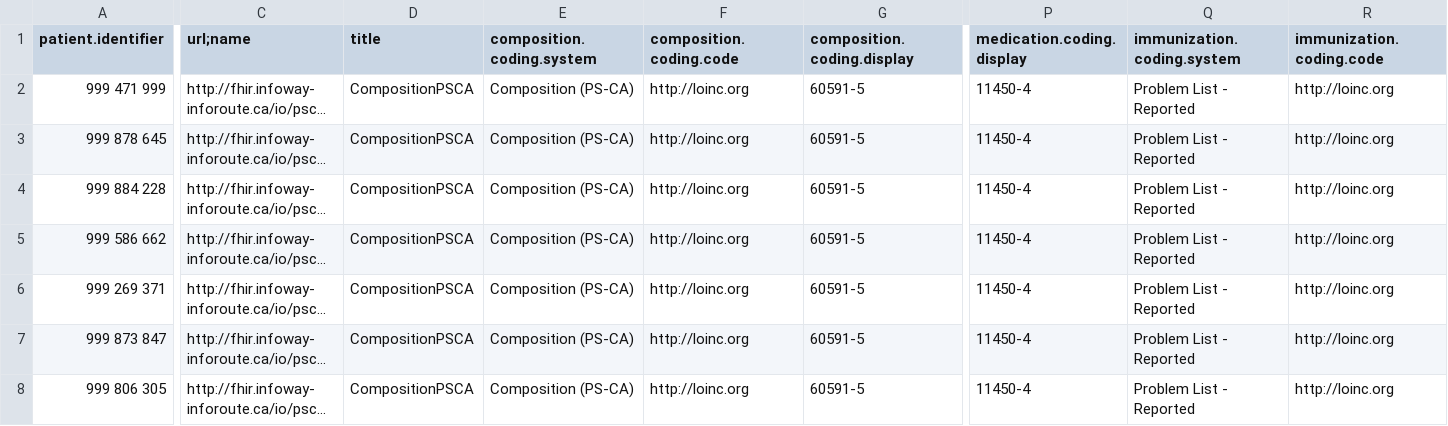
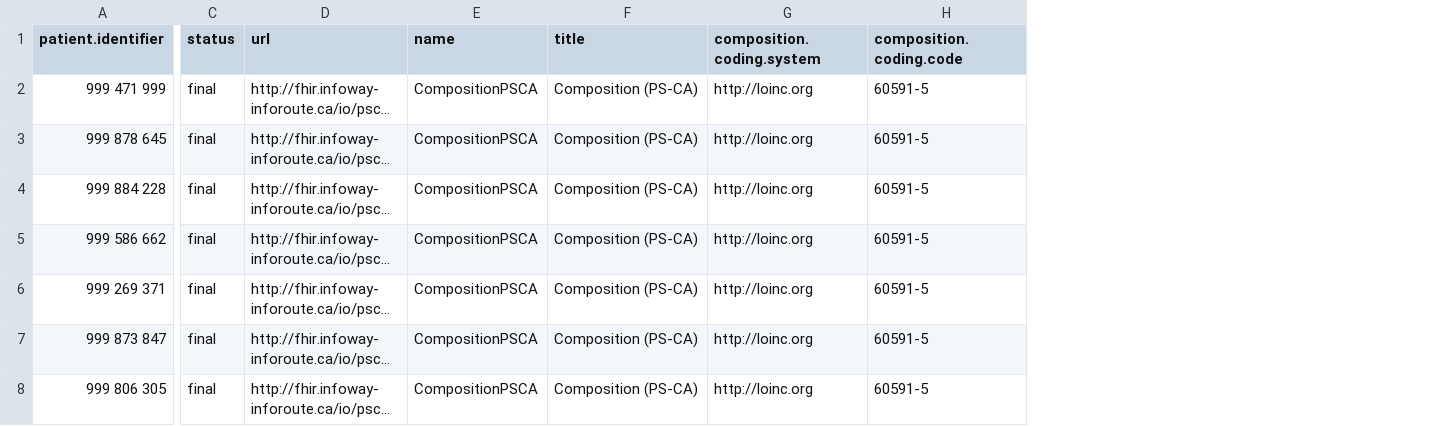
Before and after one commit to ITNurse/patient-summary-app, a CSV file: data/PS-CA_Composition.csv, drawn as a sheet; only a part is shown, gaps mark what is left out; long unchanged cells end in …; removed rows and columns are numbered as before the commit, all else as after; the diff covers the shown part only; the diff names each change by its address in the sheet, - before the commit and + after, or states it on an @@ line.

Commit message:
Fix typo with quotes in headers and remove duplicate columns for condition information

```diff
--- a/data/PS-CA_Composition.csv
+++ b/data/PS-CA_Composition.csv
+column C (status), rows 2-8: all final
-column P (medication.coding.display), rows 2-8: all 11450-4
-column Q (immunization.coding.system), rows 2-8: all Problem List - Reported
-column R (immunization.coding.code), rows 2-8: all http://loinc.org
-D1: url;name
+D1: url
-E1: title
+E1: name
-F1: composition.coding.system
+F1: title
-G1: composition.coding.code
+G1: composition.coding.system
-H1: composition.coding.display
+H1: composition.coding.code
```
Also changed, not shown: 13 edited cells elsewhere in this file.
